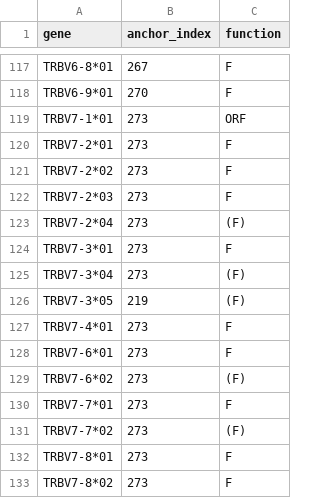
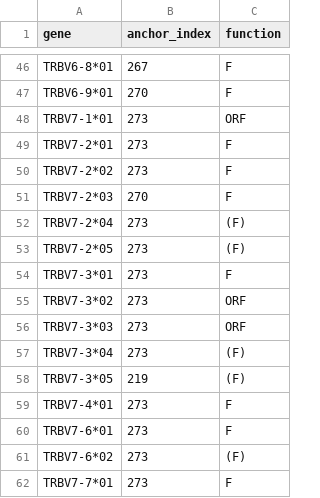
Before and after one commit to statbiophys/SONIA, a CSV file: default_models/human_T_beta/V_gene_CDR3_anchors.csv, drawn as a sheet; only a part is shown, gaps mark what is left out; the shorter side is filled out with more unchanged rows; the diff covers the shown part only.

```diff
--- a/default_models/human_T_beta/V_gene_CDR3_anchors.csv
+++ b/default_models/human_T_beta/V_gene_CDR3_anchors.csv
@@ -121,5 +50,8 @@ TRBV7-2*01,273,F
 TRBV7-2*02,273,F
-TRBV7-2*03,273,F
+TRBV7-2*03,270,F
 TRBV7-2*04,273,(F)
+TRBV7-2*05,273,(F)
 TRBV7-3*01,273,F
+TRBV7-3*02,273,ORF
+TRBV7-3*03,273,ORF
 TRBV7-3*04,273,(F)
```
Also changed, not shown: 12 added rows, 26 removed rows, 47 moved rows and 5 edited cells elsewhere in this file, default_models/human_T_beta/J_gene_CDR3_anchors.csv, 23 other files.
